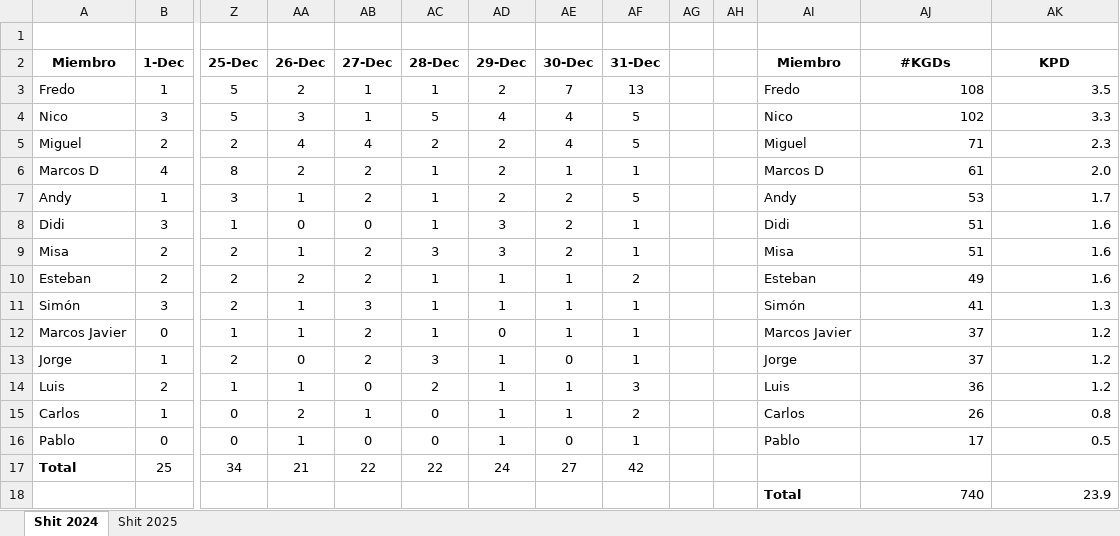
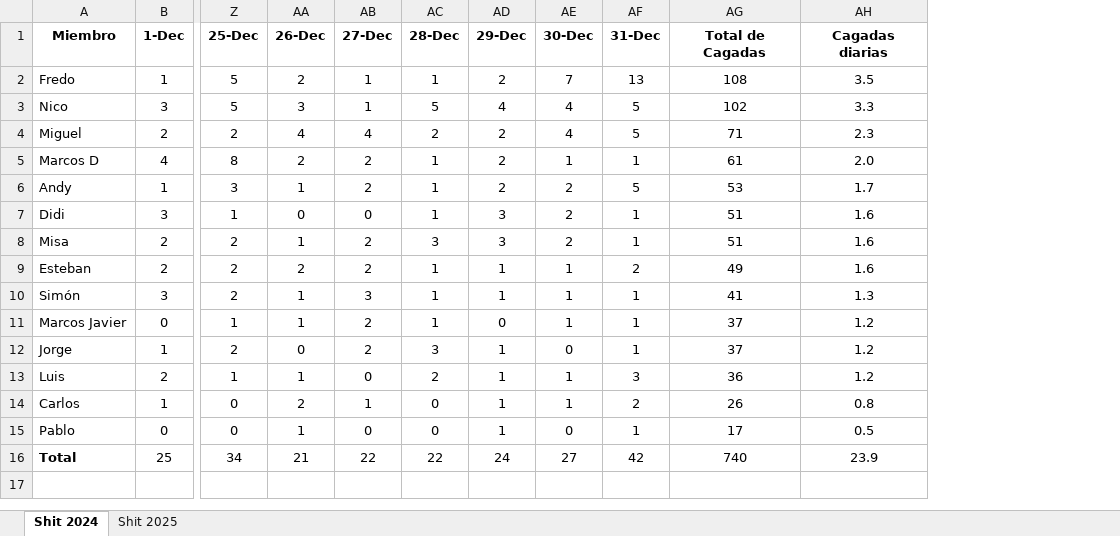
Before and after one commit to nodopardo/poopydiscoop-dashboard, an Excel workbook: Poopydiscoop.xlsx, sheet Shit 2024, drawn as a sheet; only a part is shown, gaps mark what is left out; values as stored, in another font and other column widths than the file's, no borders; conditional formats not drawn; removed rows and columns are numbered as before the commit, all else as after; rows hold the shown columns only; the diff names each change by its address in the sheet, - before the commit and + after, or states it on an @@ line.

```diff
--- a/Poopydiscoop.xlsx (sheet Shit 2024)
+++ b/Poopydiscoop.xlsx (sheet Shit 2024)
-column AG, empty
-column AH, empty
-column AI (Miembro), rows 3-16: Fredo | Nico | Miguel | Marcos D | Andy | Didi | Misa | Esteban | Simón | Marcos Javier | Jorge | Luis | Carlos | Pablo
-row 1: (empty)
-AG1: #KGDs
+AG1: Total de Cagadas
-AH1: KPD
+AH1: Cagadas diarias
-AG2:AH15 alignment: right
+AG2:AH15 alignment: center
-AG16 (Total de Cagadas): (empty)
+AG16 (Total de Cagadas): 740
-AH16 (Cagadas diarias): (empty)
+AH16 (Cagadas diarias): 23.9
-row 18:  |  |  |  |  |  |  |  |  |  |  | Total | 740 | 23.9
```
Also changed, not shown: sheet Shit 2025, formulas that keep their value, 3 other files.
